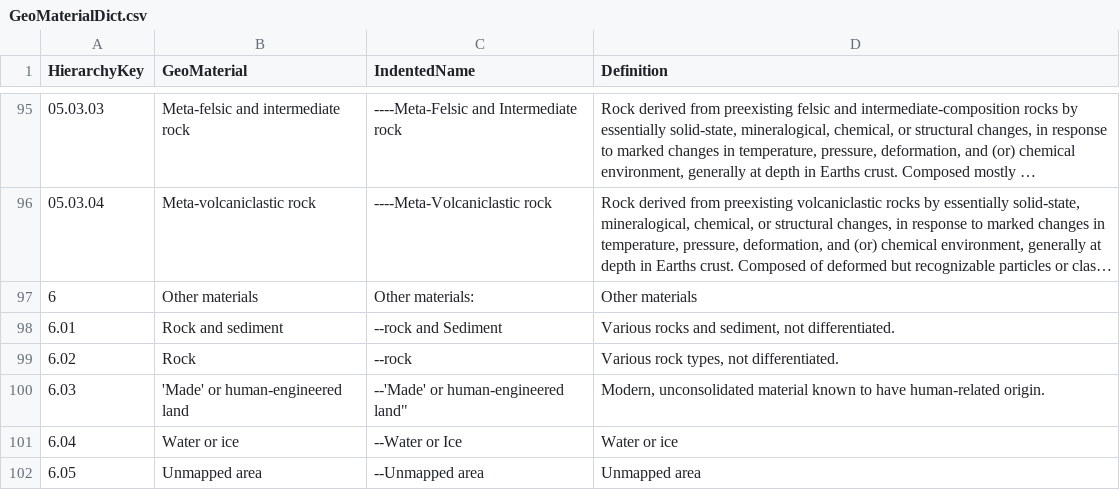
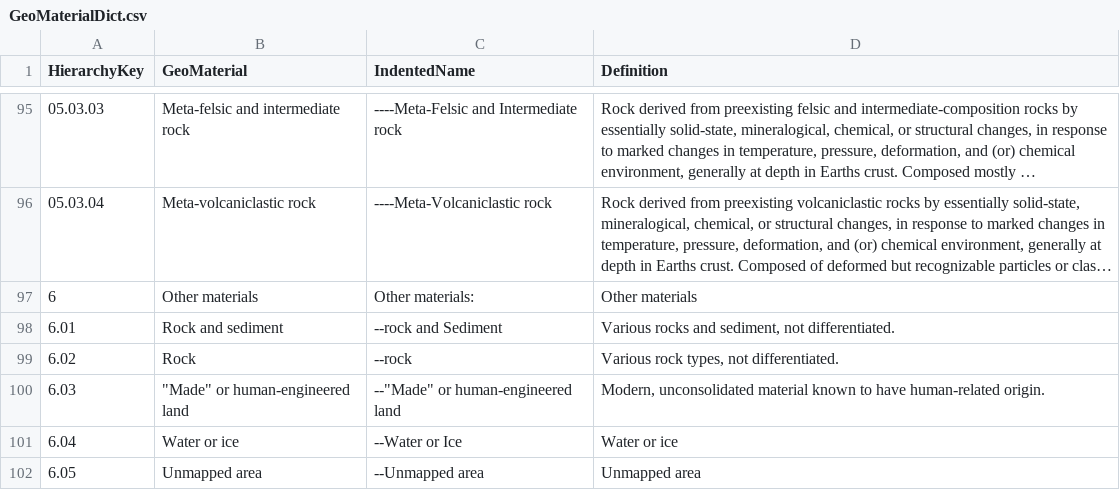
Before and after one commit to DOI-USGS/gems-tools-pro, a CSV file: Scripts/GeoMaterialDict.csv, drawn as a sheet; only a part is shown, gaps mark what is left out; long unchanged cells end in ….

```diff
--- a/Scripts/GeoMaterialDict.csv
+++ b/Scripts/GeoMaterialDict.csv
@@ -99,3 +99,3 @@
 6.02,Rock,--rock,"Various rock types, not differentiated."
-6.03,"'Made' or human-engineered land","--"'Made' or human-engineered land","Modern, unconsolidated material known to have human-related origin."
+6.03,"""Made"" or human-engineered land","--""Made"" or human-engineered land","Modern, unconsolidated material known to have human-related origin."
 6.04,Water or ice,--Water or Ice,Water or ice
```
Also changed, not shown: 1 other file.
